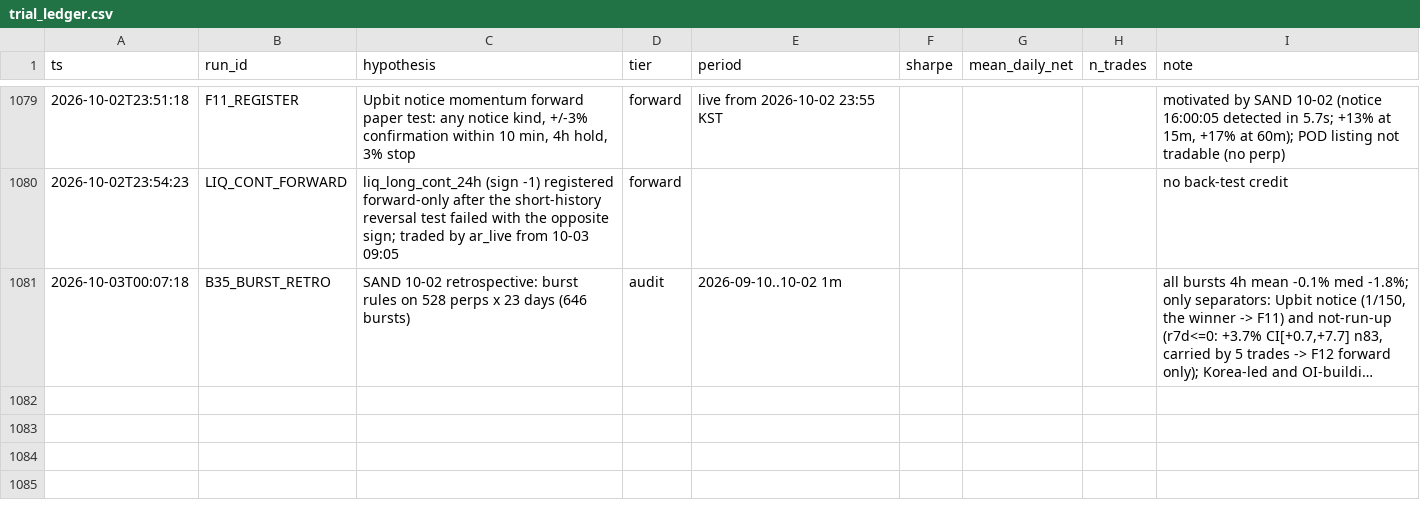
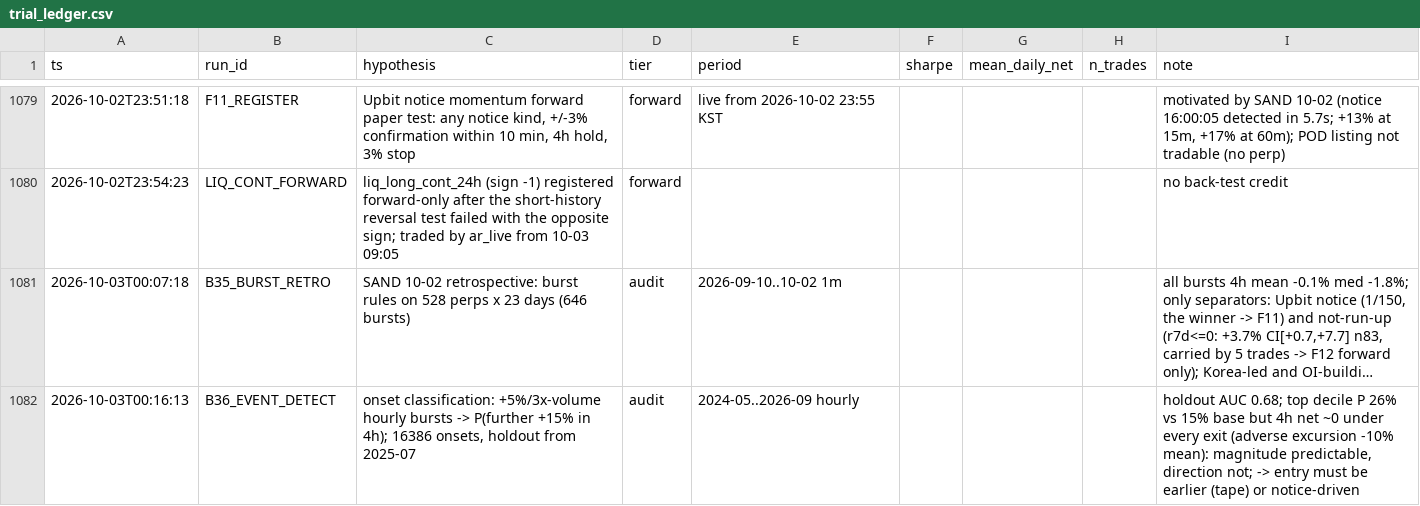
Before and after one commit to TheaWY/AltCoin_Trading, a CSV file: research/trial_ledger.csv, drawn as a sheet; only a part is shown, gaps mark what is left out; long unchanged cells end in …; the diff names each change by its address in the sheet, - before the commit and + after, or states it on an @@ line.

```diff
--- a/research/trial_ledger.csv
+++ b/research/trial_ledger.csv
+row 1082: 2026-10-03T00:16:13 | B36_EVENT_DETECT | onset classification: +5%/3x-volume hourly bursts -> P(further +15% in 4h); 16386 onsets, holdout from 2025-07 | audit | 2024-05..2026-09 hourly |  |  |  | holdout AUC 0.68; top decile P 26% vs 15% base but 4h net ~0 under every exit (adverse excursion -10% mean): magnitude predictable, direction not; -> entry must be earlier (tape) or notice-driven
```
Also changed, not shown: 1 other file.
